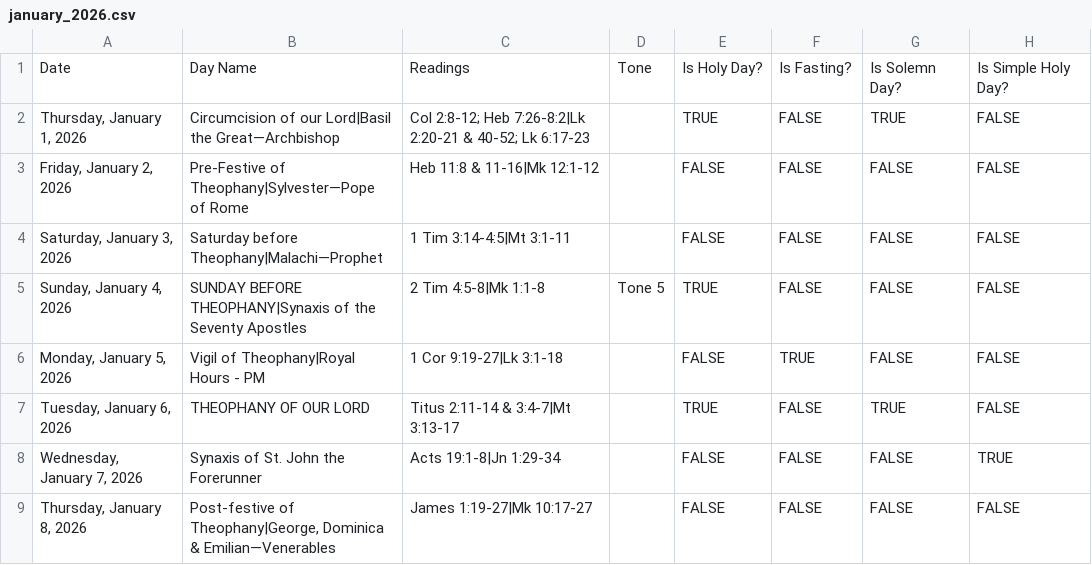
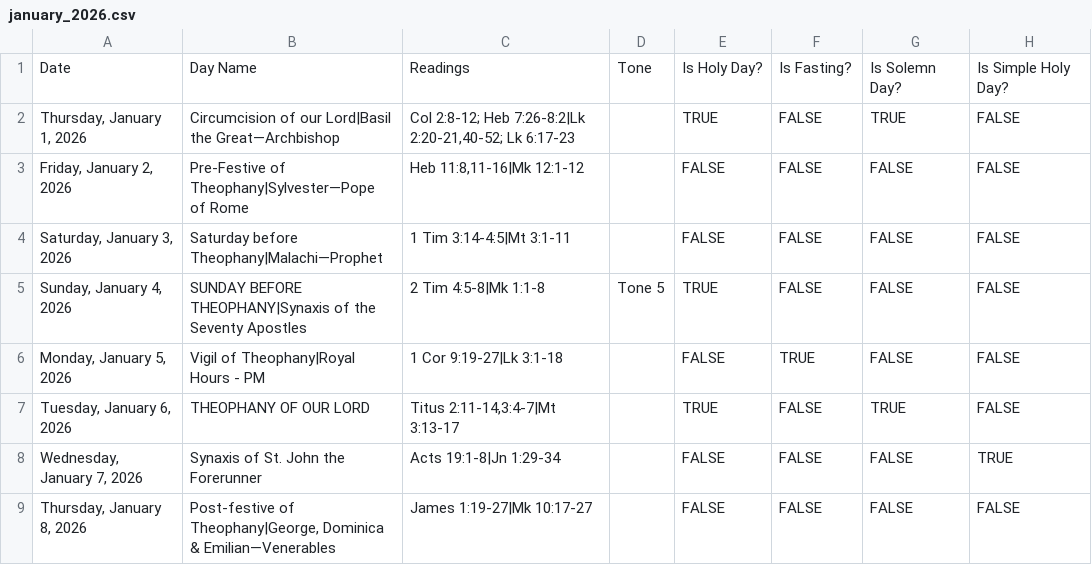
Before and after one commit to adnauseum/2026-byzantine-catholic-church-year, a CSV file: january_2026.csv, drawn as a sheet; only a part is shown; the diff names each change by its address in the sheet, - before the commit and + after, or states it on an @@ line.

```diff
--- a/january_2026.csv
+++ b/january_2026.csv
-C2: …Heb 7:26-8:2|Lk 2:20-21 & 40-52; Lk 6:17-23
+C2: …Heb 7:26-8:2|Lk 2:20-21,40-52; Lk 6:17-23
-C3: Heb 11:8 & 11-16|Mk 12:1-12
+C3: Heb 11:8,11-16|Mk 12:1-12
-C7: Titus 2:11-14 & 3:4-7|Mt 3:13-17
+C7: Titus 2:11-14,3:4-7|Mt 3:13-17
```
Also changed, not shown: 5 other files.
